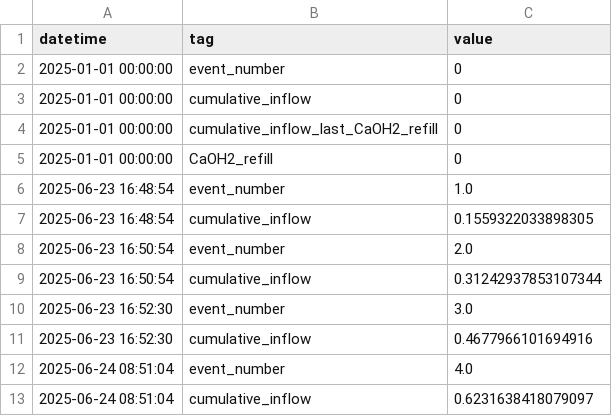
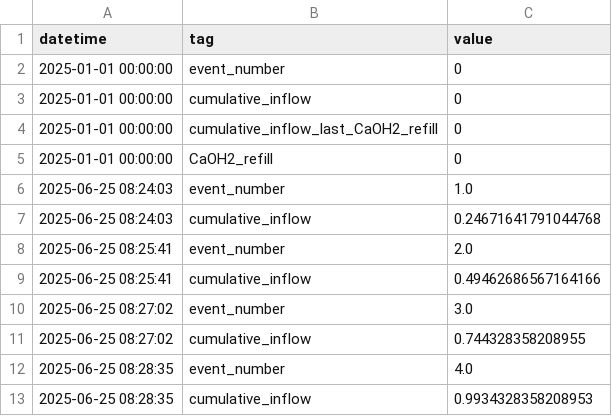
Before and after one commit to Circular-Flow-Technologies/ogmo-pc-LBR, a CSV file: data/log_file.csv, drawn as a sheet.

```diff
--- a/data/log_file.csv
+++ b/data/log_file.csv
@@ -5,9 +5,9 @@ datetime,tag,value
 2025-01-01 00:00:00,CaOH2_refill,0
-2025-06-23 16:48:54,event_number,1.0
-2025-06-23 16:48:54,cumulative_inflow,0.1559322033898305
-2025-06-23 16:50:54,event_number,2.0
-2025-06-23 16:50:54,cumulative_inflow,0.31242937853107344
-2025-06-23 16:52:30,event_number,3.0
-2025-06-23 16:52:30,cumulative_inflow,0.4677966101694916
-2025-06-24 08:51:04,event_number,4.0
-2025-06-24 08:51:04,cumulative_inflow,0.6231638418079097
+2025-06-25 08:24:03,event_number,1.0
+2025-06-25 08:24:03,cumulative_inflow,0.24671641791044768
+2025-06-25 08:25:41,event_number,2.0
+2025-06-25 08:25:41,cumulative_inflow,0.49462686567164166
+2025-06-25 08:27:02,event_number,3.0
+2025-06-25 08:27:02,cumulative_inflow,0.744328358208955
+2025-06-25 08:28:35,event_number,4.0
+2025-06-25 08:28:35,cumulative_inflow,0.9934328358208953
```
Also changed, not shown: 3 other files.
